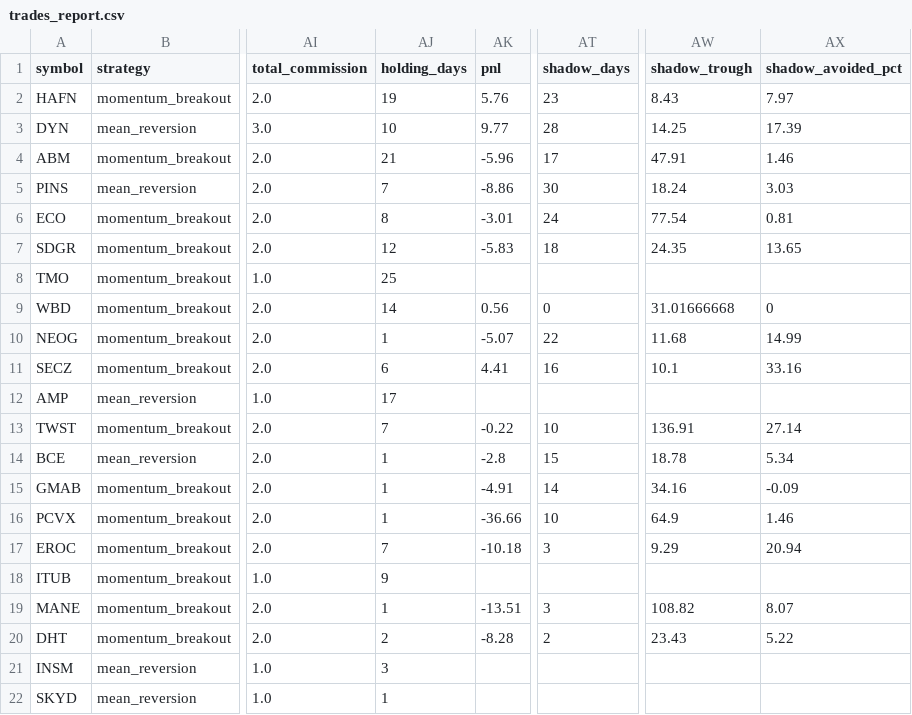
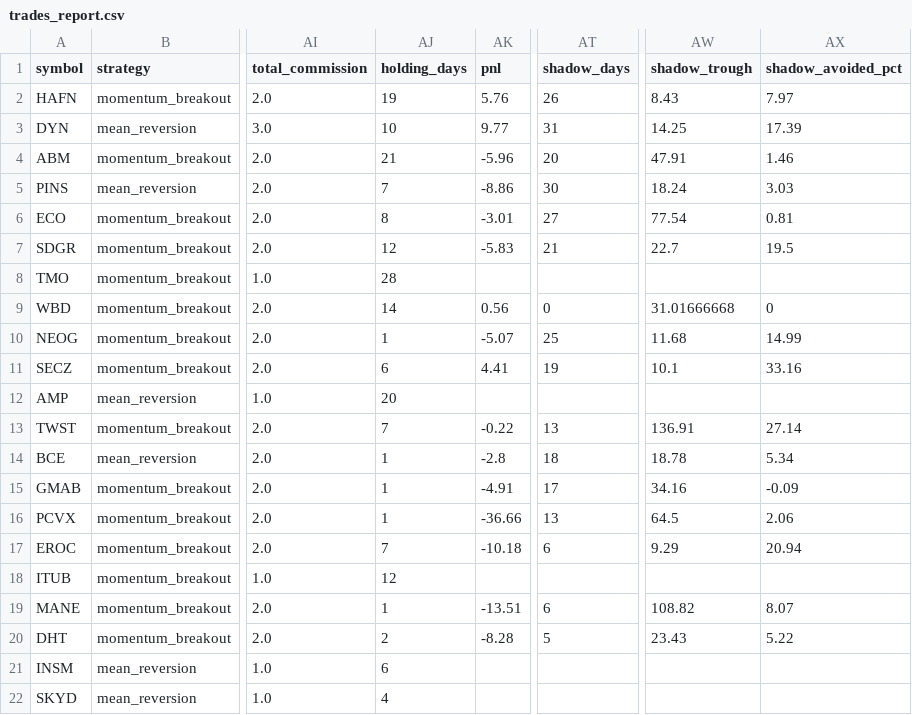
Before and after one commit to Rcks888/Ares, a CSV file: logs/trades_report.csv, drawn as a sheet; only a part is shown, gaps mark what is left out; the diff names each change by its address in the sheet, - before the commit and + after, or states it on an @@ line.

Commit message:
Ares V3 report 2026-10-19_13:32

```diff
--- a/logs/trades_report.csv
+++ b/logs/trades_report.csv
-AT2 (shadow_days): 23
+AT2 (shadow_days): 26
-AT3 (shadow_days): 28
+AT3 (shadow_days): 31
-AT4 (shadow_days): 17
+AT4 (shadow_days): 20
-AT6 (shadow_days): 24
+AT6 (shadow_days): 27
-AT7 (shadow_days): 18
+AT7 (shadow_days): 21
-AW7 (shadow_trough): 24.35
+AW7 (shadow_trough): 22.7
-AX7 (shadow_avoided_pct): 13.65
+AX7 (shadow_avoided_pct): 19.5
-AJ8 (holding_days): 25
+AJ8 (holding_days): 28
-AT10 (shadow_days): 22
+AT10 (shadow_days): 25
-AT11 (shadow_days): 16
+AT11 (shadow_days): 19
-AJ12 (holding_days): 17
+AJ12 (holding_days): 20
-AT13 (shadow_days): 10
+AT13 (shadow_days): 13
-AT14 (shadow_days): 15
+AT14 (shadow_days): 18
-AT15 (shadow_days): 14
+AT15 (shadow_days): 17
-AT16 (shadow_days): 10
+AT16 (shadow_days): 13
-AW16 (shadow_trough): 64.9
+AW16 (shadow_trough): 64.5
-AX16 (shadow_avoided_pct): 1.46
+AX16 (shadow_avoided_pct): 2.06
-AT17 (shadow_days): 3
+AT17 (shadow_days): 6
-AJ18 (holding_days): 9
+AJ18 (holding_days): 12
-AT19 (shadow_days): 3
+AT19 (shadow_days): 6
-AT20 (shadow_days): 2
+AT20 (shadow_days): 5
-AJ21 (holding_days): 3
+AJ21 (holding_days): 6
-AJ22 (holding_days): 1
+AJ22 (holding_days): 4
```
Also changed, not shown: 8 other files.
